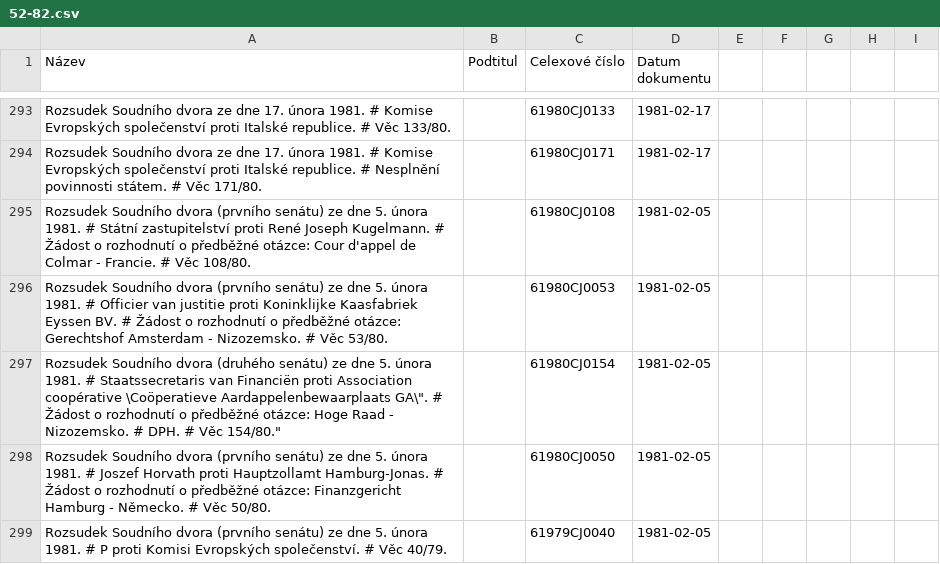
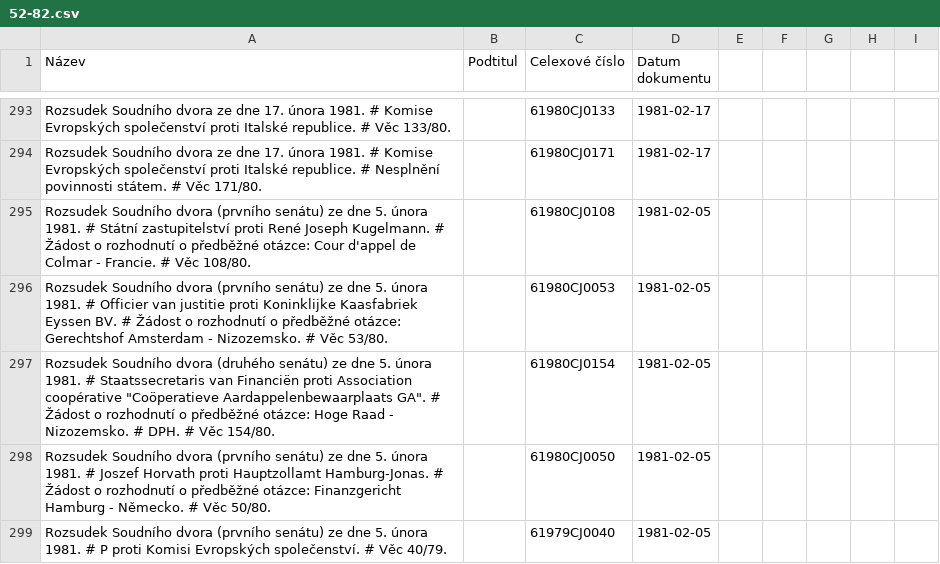
Before and after one commit to sebous/esd-citations-matching, a CSV file: esd-cases-fetcher/csv_source/52-82.csv, drawn as a sheet; only a part is shown, gaps mark what is left out; the diff covers the shown part only.

```diff
--- a/esd-cases-fetcher/csv_source/52-82.csv
+++ b/esd-cases-fetcher/csv_source/52-82.csv
@@ -296,3 +296,3 @@
 "Rozsudek Soudního dvora (prvního senátu) ze dne 5. února 1981. # Officier van justitie proti Koninklijke Kaasfabriek Eyssen BV. # Žádost o rozhodnutí o předběžné otázce: Gerechtshof Amsterdam - Nizozemsko. # Věc 53/80.","","61980CJ0053","1981-02-05",
-"Rozsudek Soudního dvora (druhého senátu) ze dne 5. února 1981. # Staatssecretaris van Financiën proti Association coopérative \"Coöperatieve Aardappelenbewaarplaats GA\". # Žádost o rozhodnutí o předběžné otázce: Hoge Raad - Nizozemsko. # DPH. # Věc 154/80.","","61980CJ0154","1981-02-05",
+"Rozsudek Soudního dvora (druhého senátu) ze dne 5. února 1981. # Staatssecretaris van Financiën proti Association coopérative ""Coöperatieve Aardappelenbewaarplaats GA"". # Žádost o rozhodnutí o předběžné otázce: Hoge Raad - Nizozemsko. # DPH. # Věc 154/80.","","61980CJ0154","1981-02-05",
 "Rozsudek Soudního dvora (prvního senátu) ze dne 5. února 1981. # Joszef Horvath proti Hauptzollamt Hamburg-Jonas. # Žádost o rozhodnutí o předběžné otázce: Finanzgericht Hamburg - Německo. # Věc 50/80.","","61980CJ0050","1981-02-05",
```
Also changed, not shown: 6 added rows, 6 removed rows and 17 edited cells elsewhere in this file, esd-cases-fetcher/csv_source/SDEU-usneseni-52-18.csv, 8 other files.
